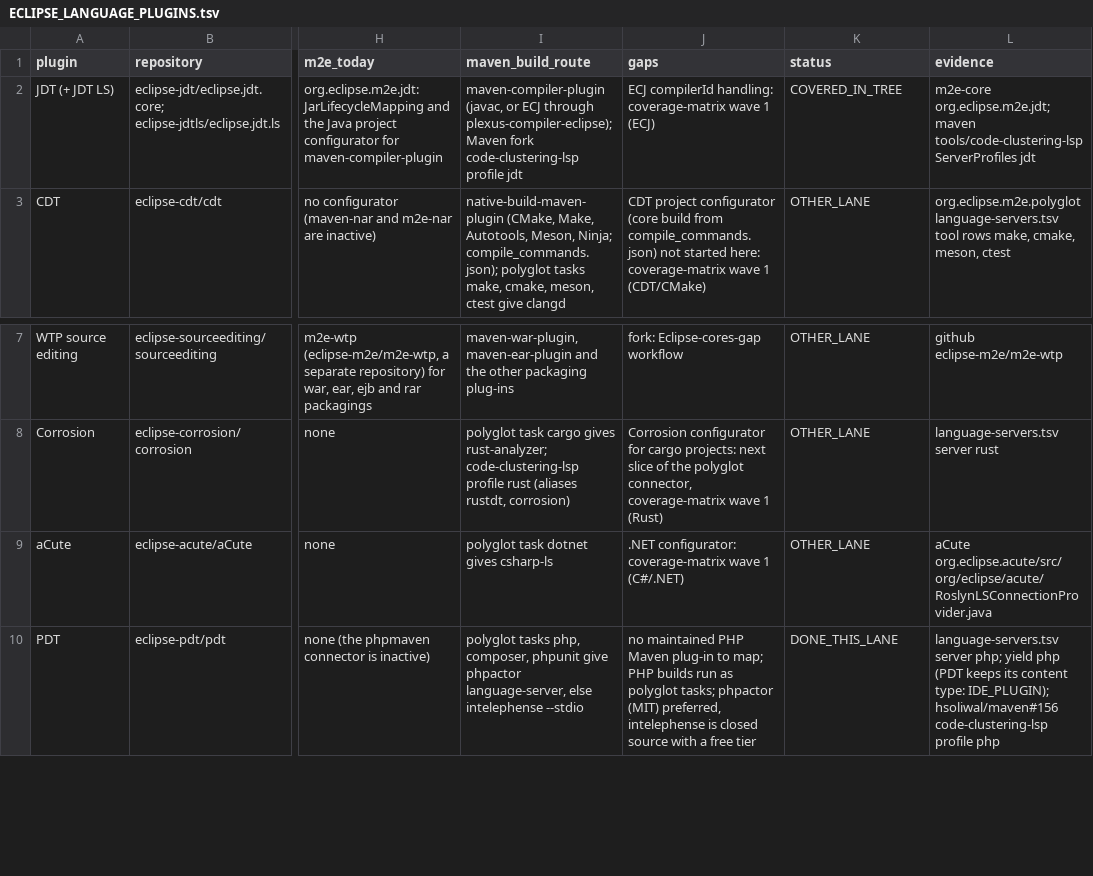
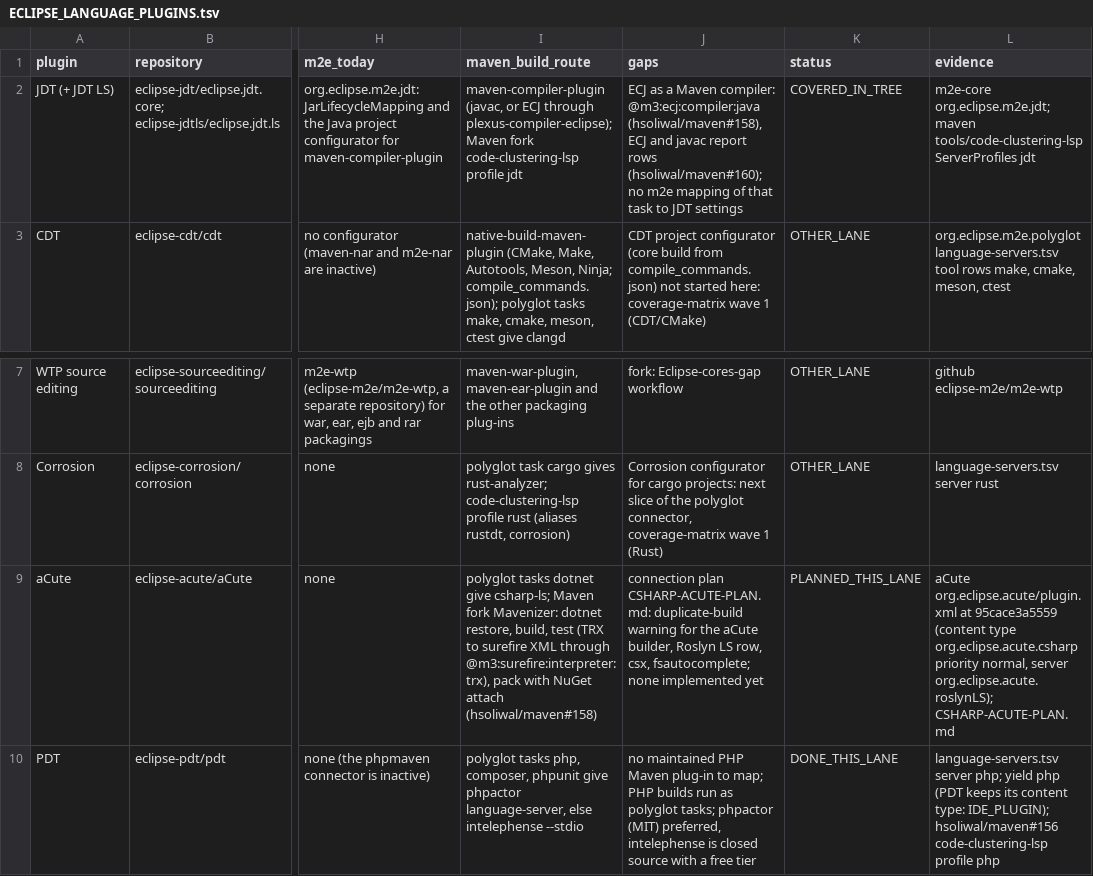
Before and after one commit to hsoliwal/m2e-core, a TSV file: org.eclipse.m2e.polyglot/ECLIPSE_LANGUAGE_PLUGINS.tsv, drawn as a sheet; only a part is shown, gaps mark what is left out; the diff names each change by its address in the sheet, - before the commit and + after, or states it on an @@ line.

Commit message:
Polyglot connector: C# and aCute connection plan
CSHARP-ACUTE-PLAN.md records how a mavenized .NET folder reaches Eclipse.
Maven runs dotnet restore, build, test (TRX to surefire XML) and pack with
NuGet attach. Today aCute's content type and Roslyn server keep .cs files,
so the binder reports ALREADY_SERVED and csharp-ls is bound only without
aCute. Next steps, each with its owner and proof: a warning when aCute's
builder would build the same projects again, a Roslyn LS catalog row, csx,
fsautocomplete, .csproj facts in the read-only project model.

ECLIPSE_LANGUAGE_PLUGINS.tsv: the aCute row is PLANNED_THIS_LANE with the
Maven route, and the JDT row names the ECJ compiler provider and the
ECJ/javac report rows. README points to the plan. No code change.

```diff
--- a/org.eclipse.m2e.polyglot/ECLIPSE_LANGUAGE_PLUGINS.tsv
+++ b/org.eclipse.m2e.polyglot/ECLIPSE_LANGUAGE_PLUGINS.tsv
-J2 (gaps): ECJ compilerId handling: coverage-matrix wave 1 (ECJ)
+J2 (gaps): ECJ as a Maven compiler: @m3:ecj:compiler:java (hsoliwal/maven#158), ECJ and javac report rows (hsoliwal/maven#160); no m2e mapping of that task to JDT settings
-I9 (maven_build_route): polyglot task dotnet gives csharp-ls
+I9 (maven_build_route): polyglot tasks dotnet give csharp-ls; Maven fork Mavenizer: dotnet restore, build, test (TRX to surefire XML through @m3:surefire:interpreter:trx), pack with NuGet attach (hsoliwal/maven#158)
-J9 (gaps): .NET configurator: coverage-matrix wave 1 (C#/.NET)
+J9 (gaps): connection plan CSHARP-ACUTE-PLAN.md: duplicate-build warning for the aCute builder, Roslyn LS row, csx, fsautocomplete; none implemented yet
-K9 (status): OTHER_LANE
+K9 (status): PLANNED_THIS_LANE
-L9 (evidence): aCute org.eclipse.acute/src/org/eclipse/acute/RoslynLSConnectionProvider.java
+L9 (evidence): aCute org.eclipse.acute/plugin.xml at 95cace3a5559 (content type org.eclipse.acute.csharp priority normal, server org.eclipse.acute.roslynLS); CSHARP-ACUTE-PLAN.md
```
Also changed, not shown: 2 other files.
